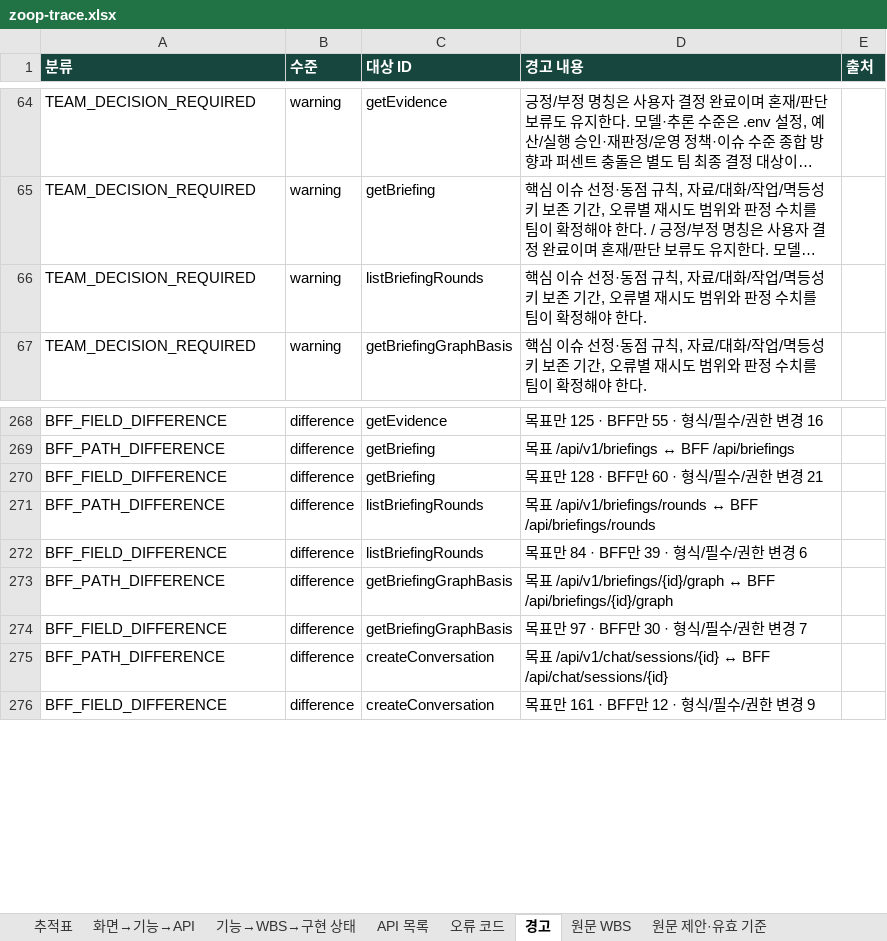
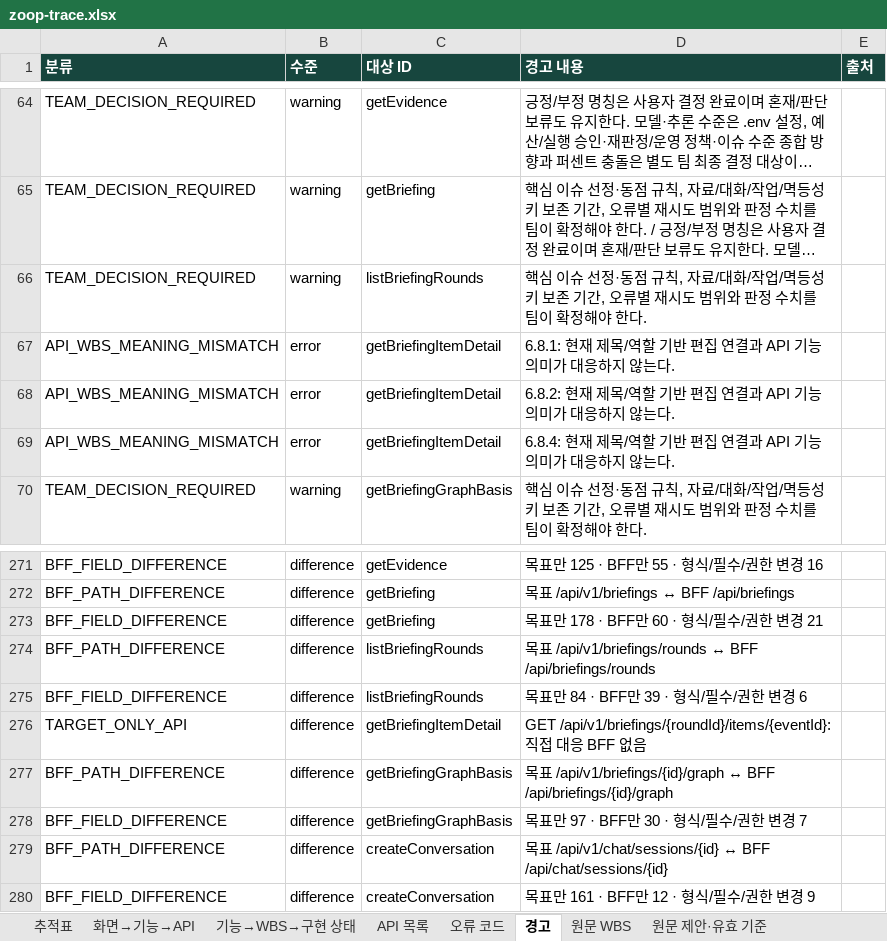
Before and after one commit to Donbug/zoop, an Excel workbook: docs/system/out/zoop-trace.xlsx, sheet 경고, drawn as a sheet; only a part is shown, gaps mark what is left out; long unchanged cells end in …; values as stored, in another font and other column widths than the file's, no borders; addresses are those after the commit; the diff names each change by its address in the sheet, - before the commit and + after, or states it on an @@ line.

Commit message:
feat(briefing): add round-bound details evidence and comparisons

```diff
--- a/docs/system/out/zoop-trace.xlsx (sheet 경고)
+++ b/docs/system/out/zoop-trace.xlsx (sheet 경고)
+row 67: API_WBS_MEANING_MISMATCH | error | getBriefingItemDetail | 6.8.1: 현재 제목/역할 기반 편집 연결과 API 기능 의미가 대응하지 않는다.
+row 68: API_WBS_MEANING_MISMATCH | error | getBriefingItemDetail | 6.8.2: 현재 제목/역할 기반 편집 연결과 API 기능 의미가 대응하지 않는다.
+row 69: API_WBS_MEANING_MISMATCH | error | getBriefingItemDetail | 6.8.4: 현재 제목/역할 기반 편집 연결과 API 기능 의미가 대응하지 않는다.
-D273 (경고 내용): 목표만 128 · BFF만 60 · 형식/필수/권한 변경 21
+D273 (경고 내용): 목표만 178 · BFF만 60 · 형식/필수/권한 변경 21
+row 276: TARGET_ONLY_API | difference | getBriefingItemDetail | GET /api/v1/briefings/{roundId}/items/{eventId}: 직접 대응 BFF 없음
```
Also changed, not shown: sheet 화면→기능→API, sheet 추적표, sheet API 목록, 44 other files.
